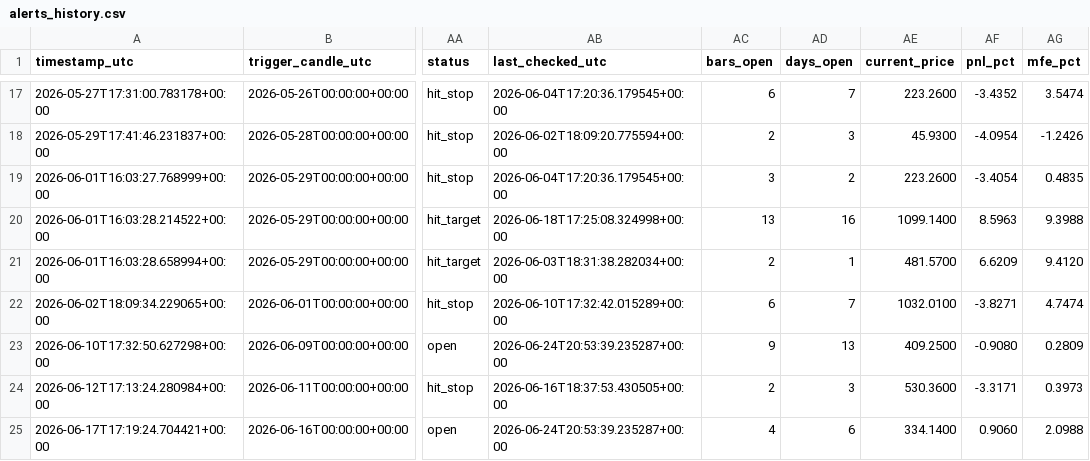
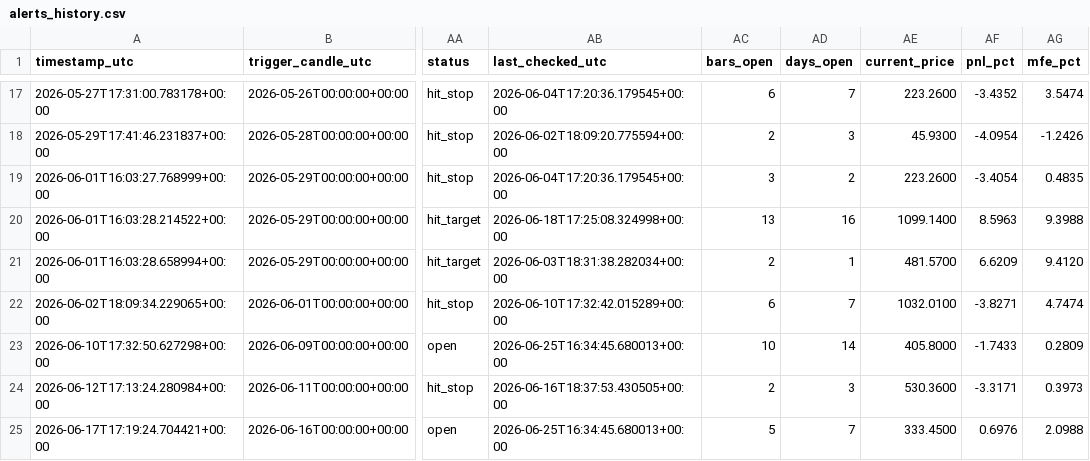
Before and after one commit to ronaldfj/nyse_price_alerts, a CSV file: alerts_history.csv, drawn as a sheet; only a part is shown, gaps mark what is left out; the diff covers the shown part only; the diff names each change by its address in the sheet, - before the commit and + after, or states it on an @@ line.

```diff
--- a/alerts_history.csv
+++ b/alerts_history.csv
-AB23 (last_checked_utc): 2026-06-24T20:53:39.235287+00:00
+AB23 (last_checked_utc): 2026-06-25T16:34:45.680013+00:00
-AC23 (bars_open): 9
+AC23 (bars_open): 10
-AD23 (days_open): 13
+AD23 (days_open): 14
-AE23 (current_price): 409.2500
+AE23 (current_price): 405.8000
-AF23 (pnl_pct): -0.9080
+AF23 (pnl_pct): -1.7433
-AB25 (last_checked_utc): 2026-06-24T20:53:39.235287+00:00
+AB25 (last_checked_utc): 2026-06-25T16:34:45.680013+00:00
-AC25 (bars_open): 4
+AC25 (bars_open): 5
-AD25 (days_open): 6
+AD25 (days_open): 7
-AE25 (current_price): 334.1400
+AE25 (current_price): 333.4500
-AF25 (pnl_pct): 0.9060
+AF25 (pnl_pct): 0.6976
```
Also changed, not shown: 1 added row and 5 edited cells elsewhere in this file, 1 other file.
